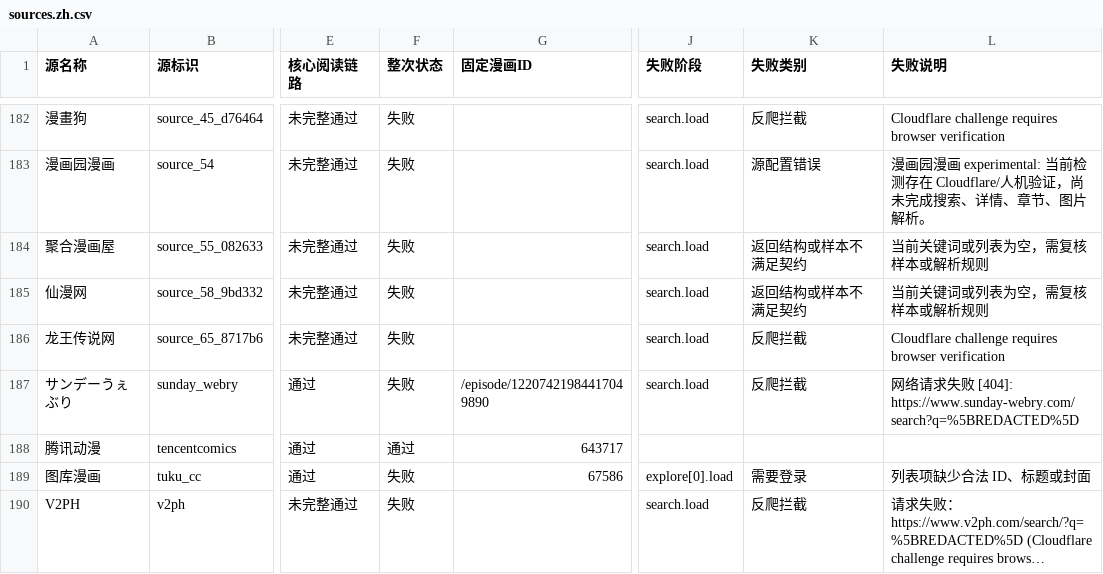
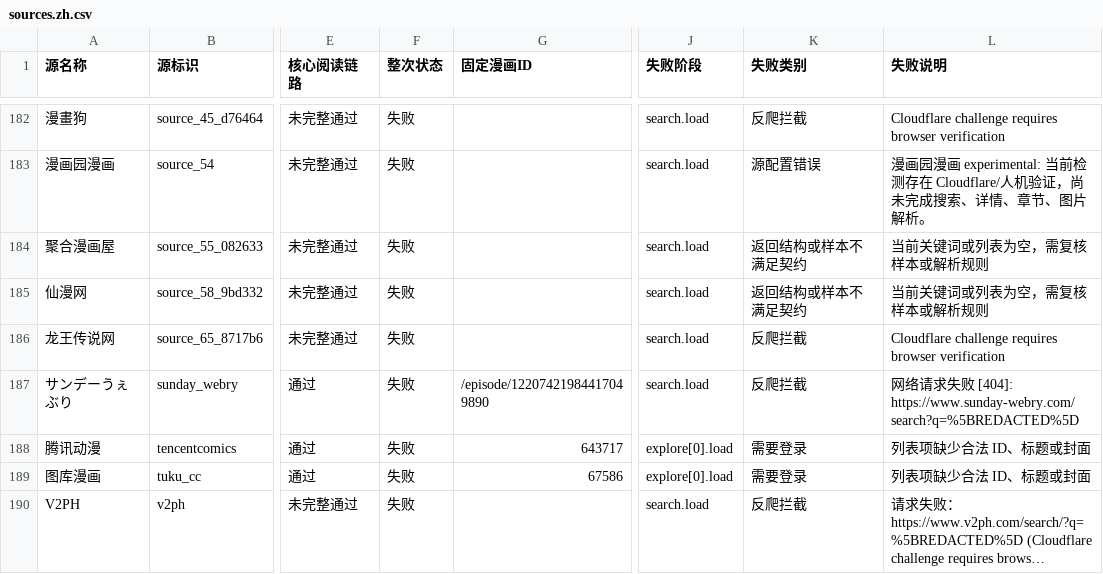
Before and after one commit to laincat/vensrc, a CSV file: data/sources.zh.csv, drawn as a sheet; only a part is shown, gaps mark what is left out; long unchanged cells end in …; the diff covers the shown part only; the diff names each change by its address in the sheet, - before the commit and + after, or states it on an @@ line.

```diff
--- a/data/sources.zh.csv
+++ b/data/sources.zh.csv
-F188 (整次状态): 通过
+F188 (整次状态): 失败
-J188 (失败阶段): (empty)
+J188 (失败阶段): explore[0].load
-K188 (失败类别): (empty)
+K188 (失败类别): 需要登录
-L188 (失败说明): (empty)
+L188 (失败说明): 列表项缺少合法 ID、标题或封面
```
Also changed, not shown: 32 edited cells elsewhere in this file, data/client-compatibility.zh.csv, 13 other files.
